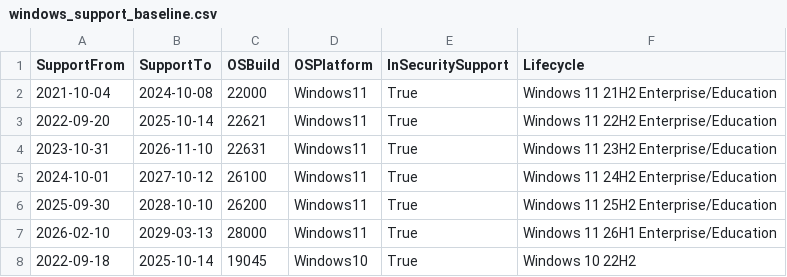
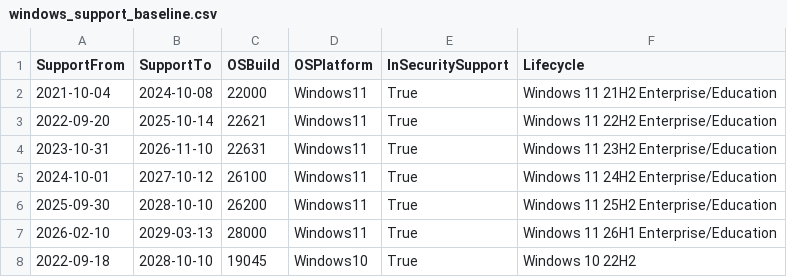
Before and after one commit to tom-martin01/WindowsPatches, a CSV file: windows_support_baseline.csv, drawn as a sheet.

Commit message:
Update windows_support_baseline.csv

```diff
--- a/windows_support_baseline.csv
+++ b/windows_support_baseline.csv
@@ -7,2 +7,2 @@ SupportFrom,SupportTo,OSBuild,OSPlatform,InSecuritySupport,Lifecycle
 2026-02-10,2029-03-13,28000,Windows11,True,Windows 11 26H1 Enterprise/Education
-2022-09-18,2025-10-14,19045,Windows10,True,Windows 10 22H2
+2022-09-18,2028-10-10,19045,Windows10,True,Windows 10 22H2
```
